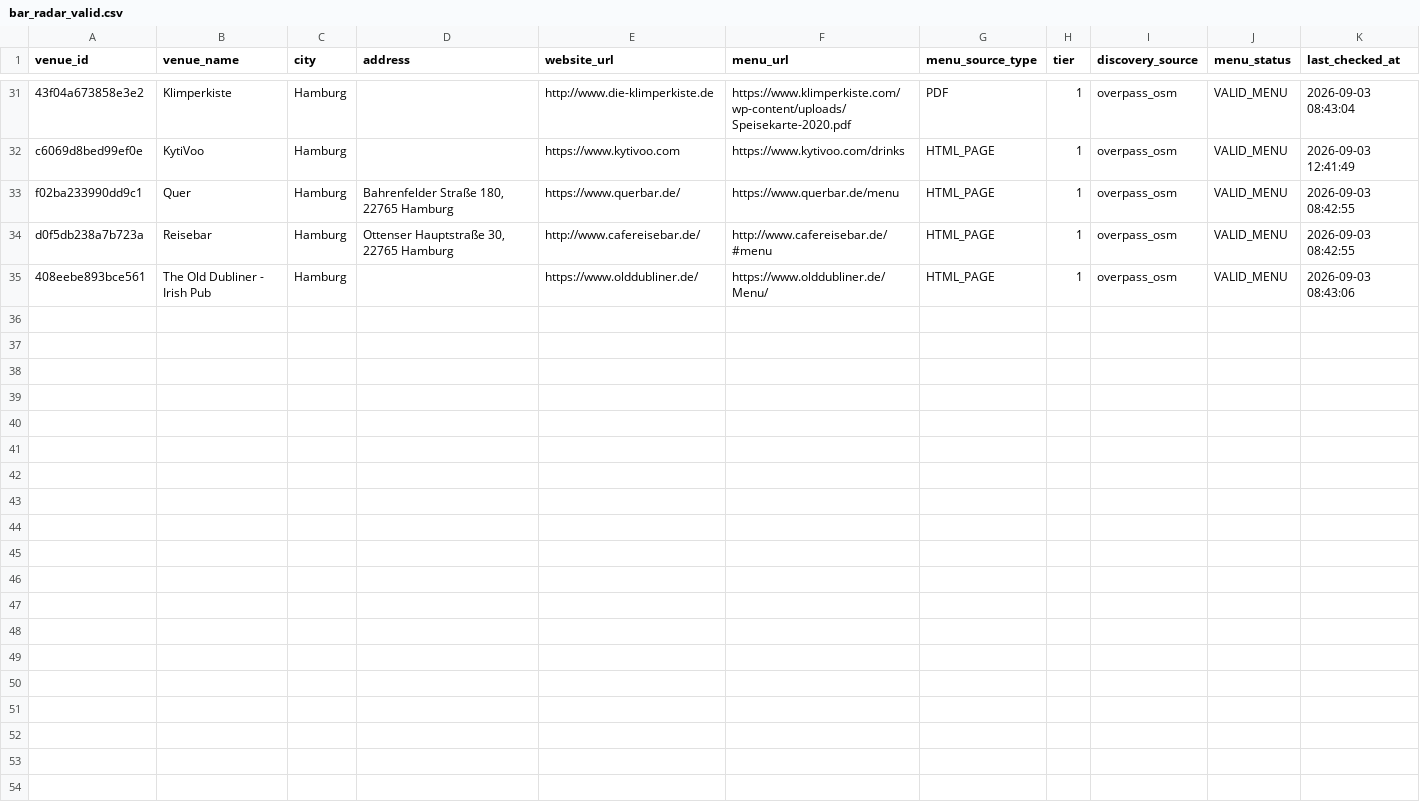
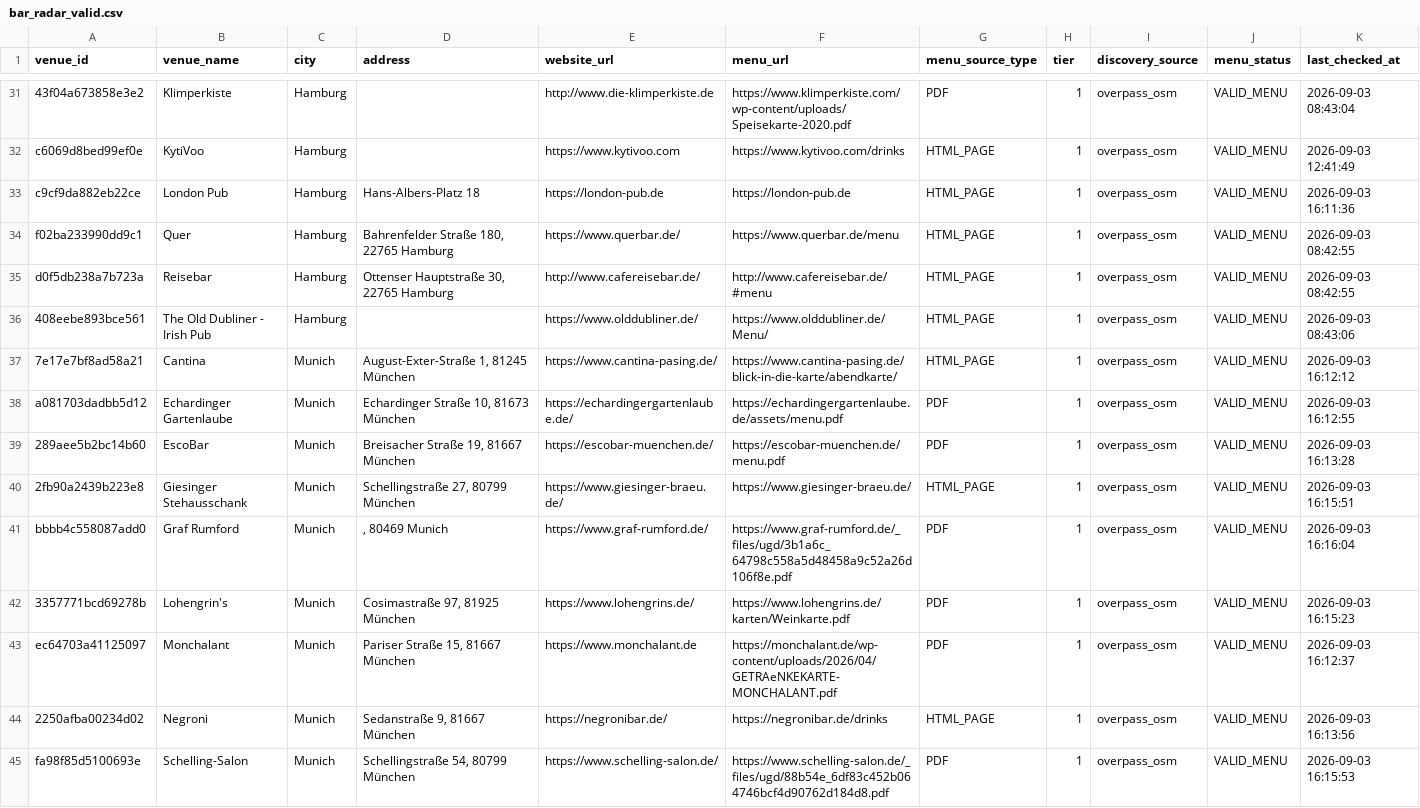
Before and after one commit to lilfimp/bar-radar-manual, a CSV file: data/exports/bar_radar_valid.csv, drawn as a sheet; only a part is shown, gaps mark what is left out; the diff names each change by its address in the sheet, - before the commit and + after, or states it on an @@ line.

```diff
--- a/data/exports/bar_radar_valid.csv
+++ b/data/exports/bar_radar_valid.csv
+row 33: c9cf9da882eb22ce | London Pub | Hamburg | Hans-Albers-Platz 18 | https://london-pub.de | https://london-pub.de | HTML_PAGE | 1 | overpass_osm | VALID_MENU | 2026-09-03 16:11:36
+row 37: 7e17e7bf8ad58a21 | Cantina | Munich | August-Exter-Straße 1, 81245 München | https://www.cantina-pasing.de/ | https://www.cantina-pasing.de/blick-in-die-karte/abendkarte/ | HTML_PAGE | 1 | overpass_osm | VALID_MENU | 2026-09-03 16:12:12
+row 38: a081703dadbb5d12 | Echardinger Gartenlaube | Munich | Echardinger Straße 10, 81673 München | https://echardingergartenlaube.de/ | https://echardingergartenlaube.de/assets/menu.pdf | PDF | 1 | overpass_osm | VALID_MENU | 2026-09-03 16:12:55
+row 39: 289aee5b2bc14b60 | EscoBar | Munich | Breisacher Straße 19, 81667 München | https://escobar-muenchen.de/ | https://escobar-muenchen.de/menu.pdf | PDF | 1 | overpass_osm | VALID_MENU | 2026-09-03 16:13:28
+row 40: 2fb90a2439b223e8 | Giesinger Stehausschank | Munich | Schellingstraße 27, 80799 München | https://www.giesinger-braeu.de/ | https://www.giesinger-braeu.de/ | HTML_PAGE | 1 | overpass_osm | VALID_MENU | 2026-09-03 16:15:51
+row 41: bbbb4c558087add0 | Graf Rumford | Munich | , 80469 Munich | https://www.graf-rumford.de/ | https://www.graf-rumford.de/_files/ugd/3b1a6c_64798c558a5d48458a9c52a26d106f8e.pdf | PDF | 1 | overpass_osm | VALID_MENU | 2026-09-03 16:16:04
+row 42: 3357771bcd69278b | Lohengrin's | Munich | Cosimastraße 97, 81925 München | https://www.lohengrins.de/ | https://www.lohengrins.de/karten/Weinkarte.pdf | PDF | 1 | overpass_osm | VALID_MENU | 2026-09-03 16:15:23
+row 43: ec64703a41125097 | Monchalant | Munich | Pariser Straße 15, 81667 München | https://www.monchalant.de | https://monchalant.de/wp-content/uploads/2026/04/GETRAeNKEKARTE-MONCHALANT.pdf | PDF | 1 | overpass_osm | VALID_MENU | 2026-09-03 16:12:37
+row 44: 2250afba00234d02 | Negroni | Munich | Sedanstraße 9, 81667 München | https://negronibar.de/ | https://negronibar.de/drinks | HTML_PAGE | 1 | overpass_osm | VALID_MENU | 2026-09-03 16:13:56
+row 45: fa98f85d5100693e | Schelling-Salon | Munich | Schellingstraße 54, 80799 München | https://www.schelling-salon.de/ | https://www.schelling-salon.de/_files/ugd/88b54e_6df83c452b064746bcf4d90762d184d8.pdf | PDF | 1 | overpass_osm | VALID_MENU | 2026-09-03 16:15:53
```
Also changed, not shown: data/exports/bar_radar_venues.csv, 2 other files.
